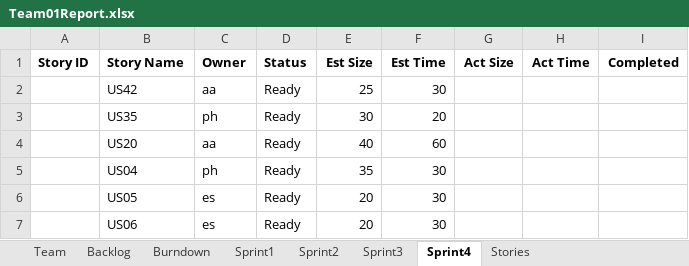
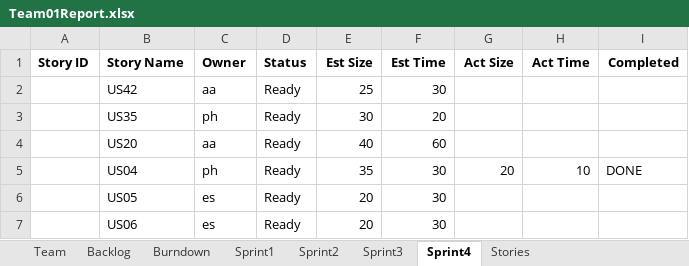
Before and after one commit to phunold/agile, an Excel workbook: Team01Report.xlsx, sheet Sprint4, drawn as a sheet; values as stored, in another font and other column widths than the file's, no borders; the diff names each change by its address in the sheet, - before the commit and + after, or states it on an @@ line.

```diff
--- a/Team01Report.xlsx (sheet Sprint4)
+++ b/Team01Report.xlsx (sheet Sprint4)
-G5 (Act Size): (empty)
+G5 (Act Size): 20
-H5 (Act Time): (empty)
+H5 (Act Time): 10
-I5 (Completed): (empty)
+I5 (Completed): DONE
```
Also changed, not shown: charts or pictures, 3 other files.
